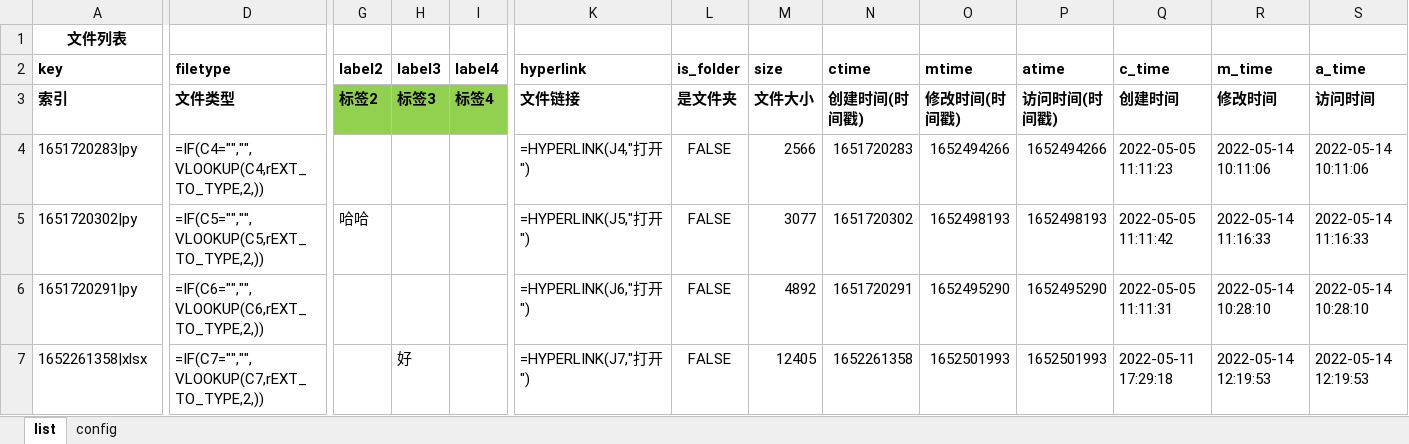
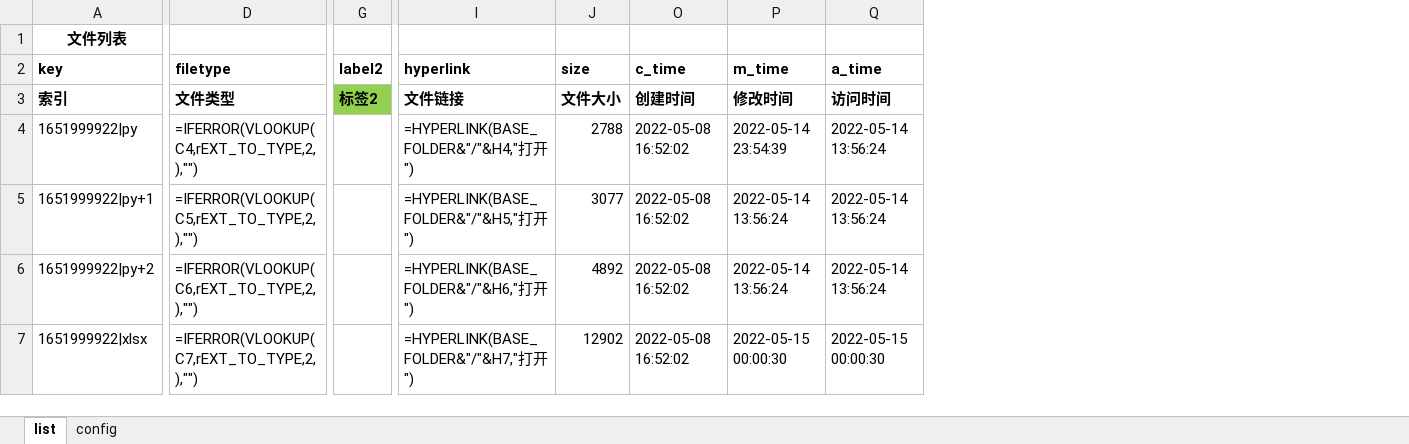
Before and after one commit to gamefang/file_manager, an Excel workbook: FileManager.xlsx, sheet list, drawn as a sheet; only a part is shown, gaps mark what is left out; values as stored, in another font and other column widths than the file's, no borders; formulas without a stored value are shown as written; removed rows and columns are numbered as before the commit, all else as after; rows hold the shown columns only; the diff covers the shown part only; the diff names each change by its address in the sheet, - before the commit and + after, or states it on an @@ line.

```diff
--- a/FileManager.xlsx (sheet list)
+++ b/FileManager.xlsx (sheet list)
-column H (label3), row 3: 标签3; row 7: 好
-column I (label4), row 3: 标签4
@@ column L (is_folder) hidden, row 3: 是文件夹; rows 5-7: all FALSE @@
@@ column N (ctime) hidden, row 3: 创建时间(时间戳); rows 5-7: 1651720302 | 1651720291 | 1652261358 @@
-column O (mtime), row 3: 修改时间(时间戳); rows 5-7: 1652498193 | 1652495290 | 1652501993
-column P (atime), row 3: 访问时间(时间戳); rows 5-7: 1652498193 | 1652495290 | 1652501993
-row 4: 1651720283|py | =IF(C4="","",VLOOKUP(C4,rEXT_TO_TYPE,2,)) |  |  |  | =HYPERLINK(J4,"打开") | FALSE | 2566 | 1651720283 | 1652494266 | 1652494266 | 2022-05-05 11:11:23 | 2022-05-14 10:11:06 | 2022-05-14 10:11:06
+row 4: 1651999922|py | =IFERROR(VLOOKUP(C4,rEXT_TO_TYPE,2,),"") |  | =HYPERLINK(BASE_FOLDER&"/"&H4,"打开") | 2788 | 2022-05-08 16:52:02 | 2022-05-14 23:54:39 | 2022-05-14 13:56:24
-A5 (key): 1651720302|py
+A5 (key): 1651999922|py+1
-D5 (filetype): =IF(C5="","",VLOOKUP(C5,rEXT_TO_TYPE,2,))
+D5 (filetype): =IFERROR(VLOOKUP(C5,rEXT_TO_TYPE,2,),"")
-G5 (label2): 哈哈
+G5 (label2): (empty)
-I5 (hyperlink): =HYPERLINK(J5,"打开")
+I5 (hyperlink): =HYPERLINK(BASE_FOLDER&"/"&H5,"打开")
-O5 (c_time): 2022-05-05 11:11:42
+O5 (c_time): 2022-05-08 16:52:02
-P5 (m_time): 2022-05-14 11:16:33
+P5 (m_time): 2022-05-14 13:56:24
-Q5 (a_time): 2022-05-14 11:16:33
+Q5 (a_time): 2022-05-14 13:56:24
-A6 (key): 1651720291|py
+A6 (key): 1651999922|py+2
-D6 (filetype): =IF(C6="","",VLOOKUP(C6,rEXT_TO_TYPE,2,))
+D6 (filetype): =IFERROR(VLOOKUP(C6,rEXT_TO_TYPE,2,),"")
-I6 (hyperlink): =HYPERLINK(J6,"打开")
+I6 (hyperlink): =HYPERLINK(BASE_FOLDER&"/"&H6,"打开")
-O6 (c_time): 2022-05-05 11:11:31
+O6 (c_time): 2022-05-08 16:52:02
-P6 (m_time): 2022-05-14 10:28:10
+P6 (m_time): 2022-05-14 13:56:24
-Q6 (a_time): 2022-05-14 10:28:10
+Q6 (a_time): 2022-05-14 13:56:24
-A7 (key): 1652261358|xlsx
+A7 (key): 1651999922|xlsx
-D7 (filetype): =IF(C7="","",VLOOKUP(C7,rEXT_TO_TYPE,2,))
+D7 (filetype): =IFERROR(VLOOKUP(C7,rEXT_TO_TYPE,2,),"")
-I7 (hyperlink): =HYPERLINK(J7,"打开")
+I7 (hyperlink): =HYPERLINK(BASE_FOLDER&"/"&H7,"打开")
-J7 (size): 12405
+J7 (size): 12902
-O7 (c_time): 2022-05-11 17:29:18
+O7 (c_time): 2022-05-08 16:52:02
-P7 (m_time): 2022-05-14 12:19:53
+P7 (m_time): 2022-05-15 00:00:30
-Q7 (a_time): 2022-05-14 12:19:53
+Q7 (a_time): 2022-05-15 00:00:30
```
Also changed, not shown: 1 added row, 1 removed row and 31 edited cells elsewhere in this sheet, sheet config, hidden cells, 5 other files.
